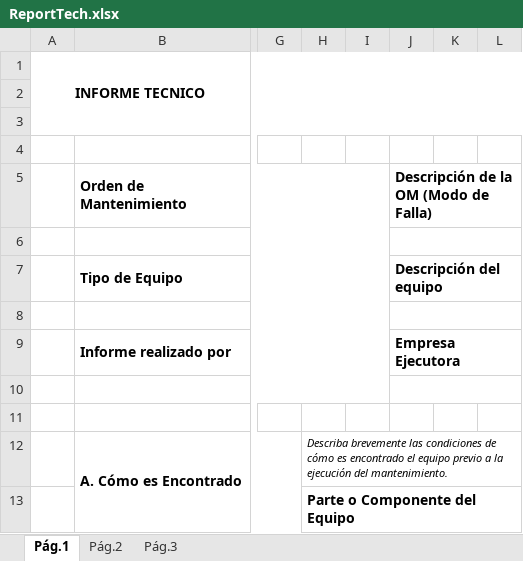
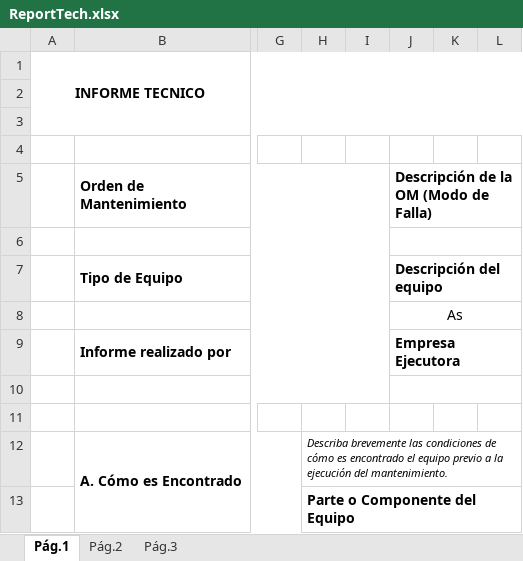
Before and after one commit to diegocalza-lagash/senditlaravel42, an Excel workbook: public/ReportTech.xlsx, sheet Pág.1, drawn as a sheet; only a part is shown, gaps mark what is left out; values as stored, in another font and other column widths than the file's, no borders; charts and pictures not drawn; the diff names each change by its address in the sheet, - before the commit and + after, or states it on an @@ line.

```diff
--- a/public/ReportTech.xlsx (sheet Pág.1)
+++ b/public/ReportTech.xlsx (sheet Pág.1)
-J8: (empty)
+J8: As
```
Also changed, not shown: charts or pictures, ReportOut.xlsx, ReportTechOut.xlsx, 2 other files.
